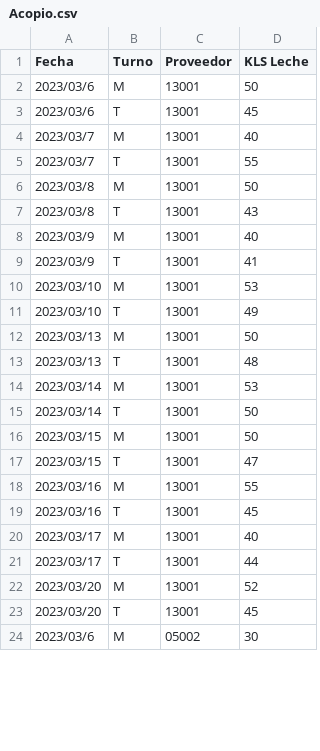
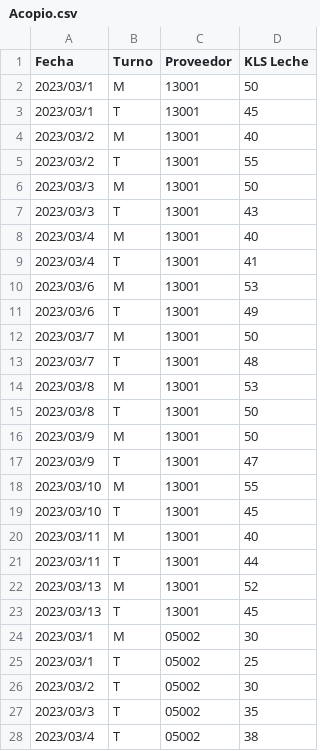
Before and after one commit to MatiasCM/tingeso1, a CSV file: demo/Acopio.csv, drawn as a sheet; only a part is shown; the diff covers the shown part only.

```diff
--- a/demo/Acopio.csv
+++ b/demo/Acopio.csv
@@ -1,24 +1,28 @@
 Fecha;Turno;Proveedor;KLS Leche
-2023/03/6;M;13001;50
-2023/03/6;T;13001;45
-2023/03/7;M;13001;40
-2023/03/7;T;13001;55
-2023/03/8;M;13001;50
-2023/03/8;T;13001;43
-2023/03/9;M;13001;40
-2023/03/9;T;13001;41
-2023/03/10;M;13001;53
-2023/03/10;T;13001;49
-2023/03/13;M;13001;50
-2023/03/13;T;13001;48
-2023/03/14;M;13001;53
-2023/03/14;T;13001;50
-2023/03/15;M;13001;50
-2023/03/15;T;13001;47
-2023/03/16;M;13001;55
-2023/03/16;T;13001;45
-2023/03/17;M;13001;40
-2023/03/17;T;13001;44
-2023/03/20;M;13001;52
-2023/03/20;T;13001;45
-2023/03/6;M;05002;30
+2023/03/1;M;13001;50
+2023/03/1;T;13001;45
+2023/03/2;M;13001;40
+2023/03/2;T;13001;55
+2023/03/3;M;13001;50
+2023/03/3;T;13001;43
+2023/03/4;M;13001;40
+2023/03/4;T;13001;41
+2023/03/6;M;13001;53
+2023/03/6;T;13001;49
+2023/03/7;M;13001;50
+2023/03/7;T;13001;48
+2023/03/8;M;13001;53
+2023/03/8;T;13001;50
+2023/03/9;M;13001;50
+2023/03/9;T;13001;47
+2023/03/10;M;13001;55
+2023/03/10;T;13001;45
+2023/03/11;M;13001;40
+2023/03/11;T;13001;44
+2023/03/13;M;13001;52
+2023/03/13;T;13001;45
+2023/03/1;M;05002;30
+2023/03/1;T;05002;25
+2023/03/2;T;05002;30
+2023/03/3;T;05002;35
+2023/03/4;T;05002;38
```
Also changed, not shown: 4 removed rows and 10 edited cells elsewhere in this file, 12 other files.
